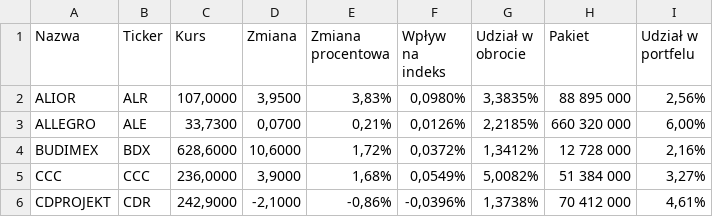
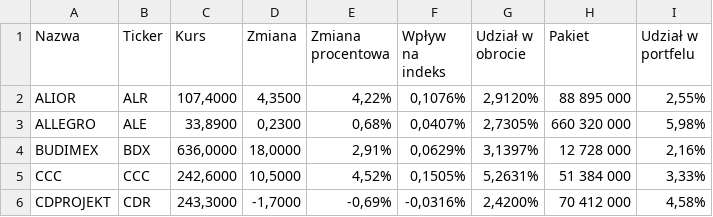
Before and after one commit to edekjdk/python-scraper-bankier-pl, a CSV file: Dane1.csv, drawn as a sheet; only a part is shown; the diff covers the shown part only.

```diff
--- a/Dane1.csv
+++ b/Dane1.csv
@@ -1,6 +1,6 @@
 Nazwa,Ticker,Kurs,Zmiana,Zmiana procentowa,Wpływ na indeks,Udział w obrocie,Pakiet,Udział w portfelu
-ALIOR,ALR,"107,0000","3,9500","3,83%","0,0980%","3,3835%",88 895 000,"2,56%"
-ALLEGRO,ALE,"33,7300","0,0700","0,21%","0,0126%","2,2185%",660 320 000,"6,00%"
-BUDIMEX,BDX,"628,6000","10,6000","1,72%","0,0372%","1,3412%",12 728 000,"2,16%"
-CCC,CCC,"236,0000","3,9000","1,68%","0,0549%","5,0082%",51 384 000,"3,27%"
-CDPROJEKT,CDR,"242,9000","-2,1000","-0,86%","-0,0396%","1,3738%",70 412 000,"4,61%"
+ALIOR,ALR,"107,4000","4,3500","4,22%","0,1076%","2,9120%",88 895 000,"2,55%"
+ALLEGRO,ALE,"33,8900","0,2300","0,68%","0,0407%","2,7305%",660 320 000,"5,98%"
+BUDIMEX,BDX,"636,0000","18,0000","2,91%","0,0629%","3,1397%",12 728 000,"2,16%"
+CCC,CCC,"242,6000","10,5000","4,52%","0,1505%","5,2631%",51 384 000,"3,33%"
+CDPROJEKT,CDR,"243,3000","-1,7000","-0,69%","-0,0316%","2,4200%",70 412 000,"4,58%"
```
Also changed, not shown: 88 edited cells elsewhere in this file, Dane2.csv, 2 other files.
